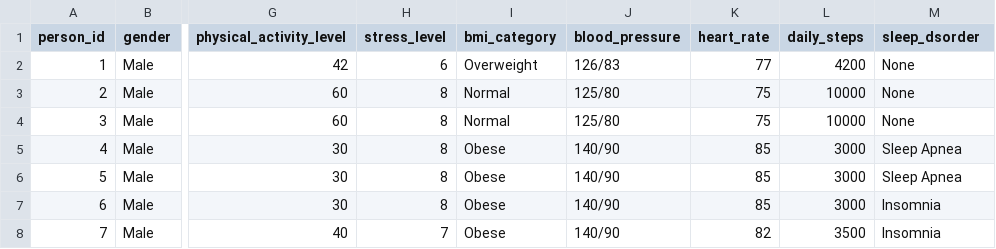
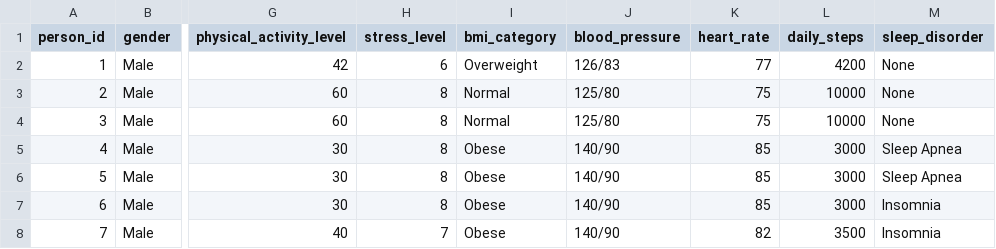
Before and after one commit to UCB-Biostatistics-Workshop/24-hs-workshop-r4ds, a CSV file: data/ss.csv, drawn as a sheet; only a part is shown, gaps mark what is left out; the diff names each change by its address in the sheet, - before the commit and + after, or states it on an @@ line.

Commit message:
Fixed typo in a data column name

```diff
--- a/data/ss.csv
+++ b/data/ss.csv
-M1: sleep_dsorder
+M1: sleep_disorder
```
